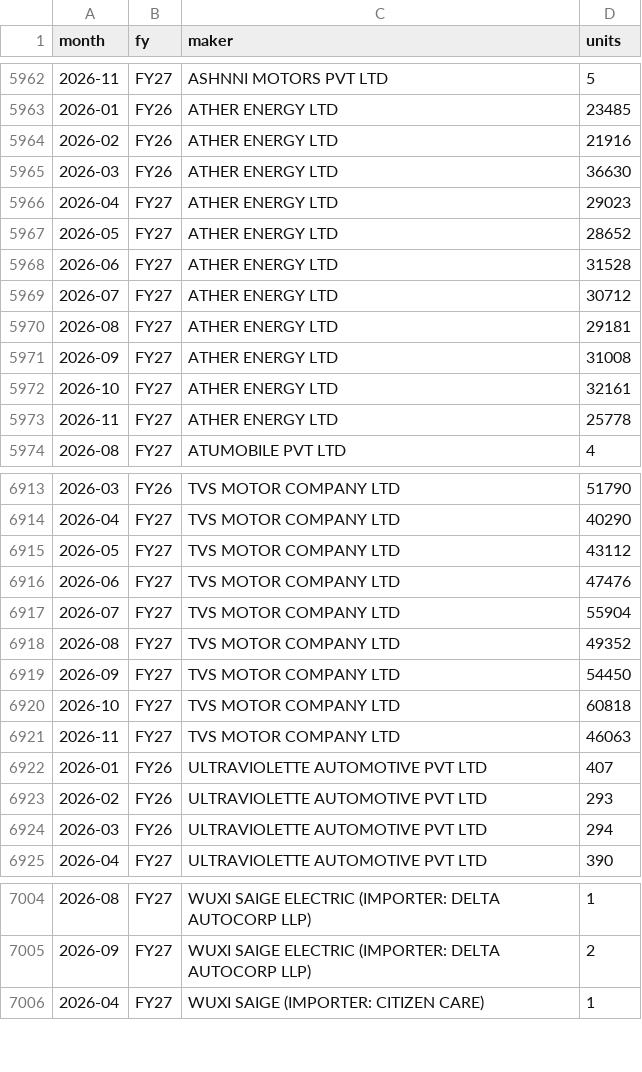
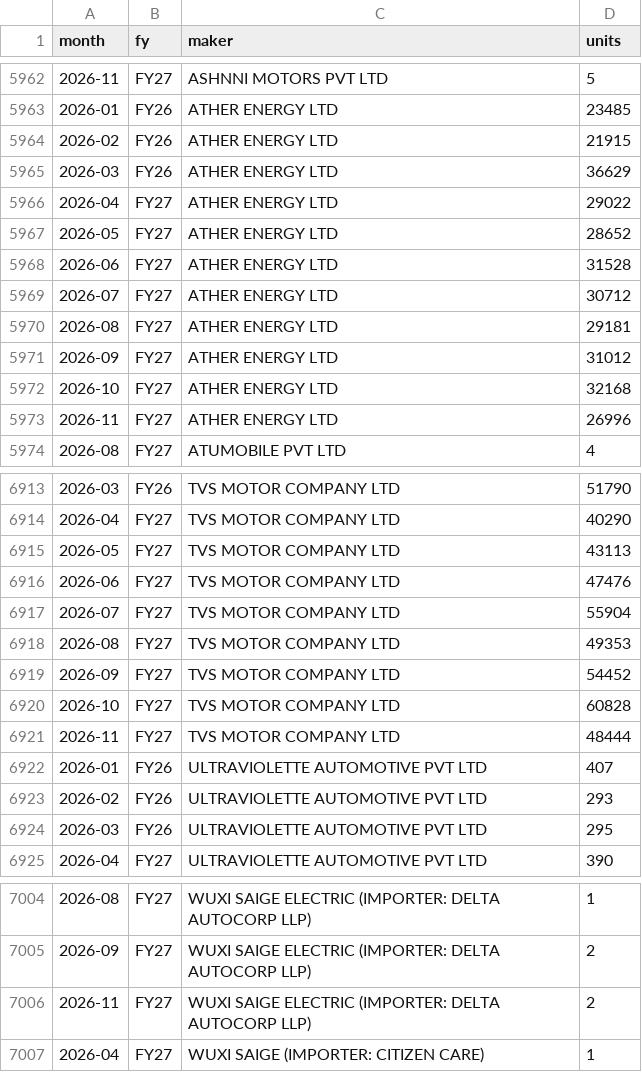
Before and after one commit to vansharora26/india-e2w-pulse, a CSV file: data/maker_monthly_raw.csv, drawn as a sheet; only a part is shown, gaps mark what is left out; the diff covers the shown part only.

Commit message:
Data refresh 2026-11-26

```diff
--- a/data/maker_monthly_raw.csv
+++ b/data/maker_monthly_raw.csv
@@ -5963,5 +5963,5 @@ month,fy,maker,units
 2026-01,FY26,ATHER ENERGY LTD,23485
-2026-02,FY26,ATHER ENERGY LTD,21916
-2026-03,FY26,ATHER ENERGY LTD,36630
-2026-04,FY27,ATHER ENERGY LTD,29023
+2026-02,FY26,ATHER ENERGY LTD,21915
+2026-03,FY26,ATHER ENERGY LTD,36629
+2026-04,FY27,ATHER ENERGY LTD,29022
 2026-05,FY27,ATHER ENERGY LTD,28652
@@ -5970,5 +5970,5 @@ month,fy,maker,units
 2026-08,FY27,ATHER ENERGY LTD,29181
-2026-09,FY27,ATHER ENERGY LTD,31008
-2026-10,FY27,ATHER ENERGY LTD,32161
-2026-11,FY27,ATHER ENERGY LTD,25778
+2026-09,FY27,ATHER ENERGY LTD,31012
+2026-10,FY27,ATHER ENERGY LTD,32168
+2026-11,FY27,ATHER ENERGY LTD,26996
 2026-08,FY27,ATUMOBILE PVT LTD,4
@@ -6914,12 +6914,12 @@ month,fy,maker,units
 2026-04,FY27,TVS MOTOR COMPANY LTD,40290
-2026-05,FY27,TVS MOTOR COMPANY LTD,43112
+2026-05,FY27,TVS MOTOR COMPANY LTD,43113
 2026-06,FY27,TVS MOTOR COMPANY LTD,47476
 2026-07,FY27,TVS MOTOR COMPANY LTD,55904
-2026-08,FY27,TVS MOTOR COMPANY LTD,49352
-2026-09,FY27,TVS MOTOR COMPANY LTD,54450
-2026-10,FY27,TVS MOTOR COMPANY LTD,60818
-2026-11,FY27,TVS MOTOR COMPANY LTD,46063
+2026-08,FY27,TVS MOTOR COMPANY LTD,49353
+2026-09,FY27,TVS MOTOR COMPANY LTD,54452
+2026-10,FY27,TVS MOTOR COMPANY LTD,60828
+2026-11,FY27,TVS MOTOR COMPANY LTD,48444
 2026-01,FY26,ULTRAVIOLETTE AUTOMOTIVE PVT LTD,407
 2026-02,FY26,ULTRAVIOLETTE AUTOMOTIVE PVT LTD,293
-2026-03,FY26,ULTRAVIOLETTE AUTOMOTIVE PVT LTD,294
+2026-03,FY26,ULTRAVIOLETTE AUTOMOTIVE PVT LTD,295
 2026-04,FY27,ULTRAVIOLETTE AUTOMOTIVE PVT LTD,390
@@ -7005,2 +7005,3 @@ month,fy,maker,units
 2026-09,FY27,WUXI SAIGE ELECTRIC (IMPORTER: DELTA AUTOCORP LLP),2
+2026-11,FY27,WUXI SAIGE ELECTRIC (IMPORTER: DELTA AUTOCORP LLP),2
 2026-04,FY27,WUXI SAIGE (IMPORTER: CITIZEN CARE),1
```
Also changed, not shown: 59 edited cells elsewhere in this file, cache/oem_state_2026.csv, data/oem_monthly.csv, 12 other files.
